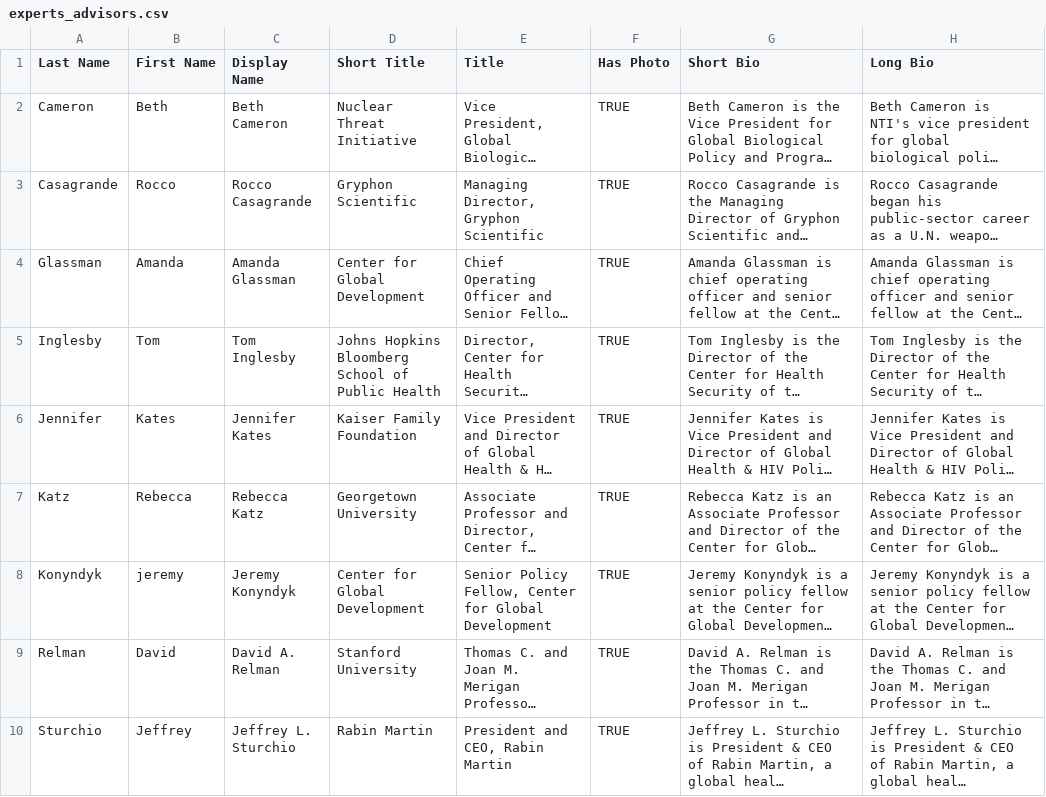
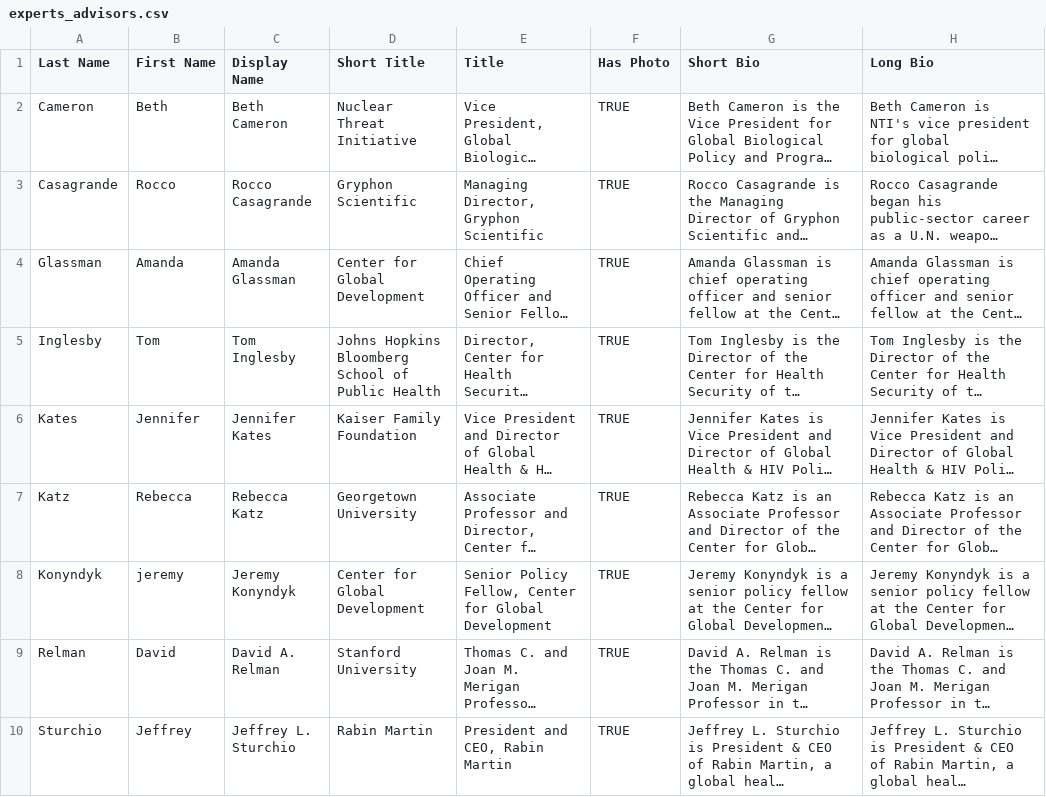
Before and after one commit to CSIS-iLab/health-commission, a CSV file: _data/experts_advisors.csv, drawn as a sheet; long unchanged cells end in …; the diff names each change by its address in the sheet, - before the commit and + after, or states it on an @@ line.

```diff
--- a/_data/experts_advisors.csv
+++ b/_data/experts_advisors.csv
-A6 (Last Name): Jennifer
+A6 (Last Name): Kates
-B6 (First Name): Kates
+B6 (First Name): Jennifer
```
Also changed, not shown: _data/members_contributors.csv.
